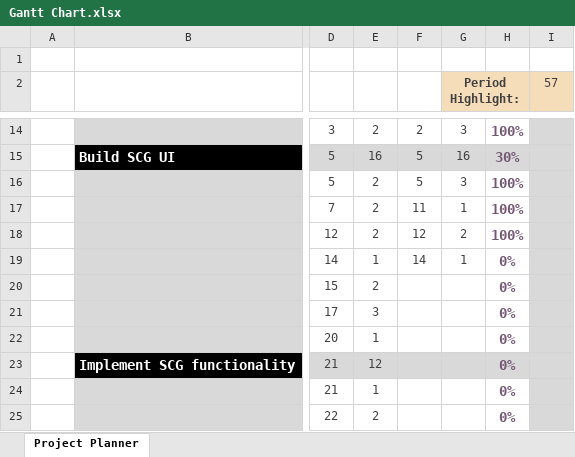
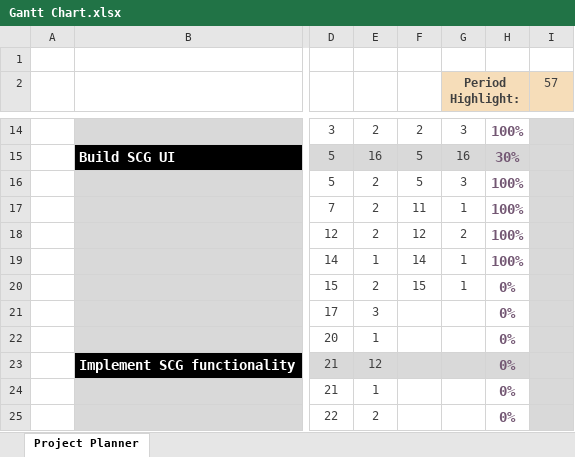
Before and after one commit to dalmposter/swn-character-generator, an Excel workbook: documentation/Gantt Chart.xlsx, sheet Project Planner, drawn as a sheet; only a part is shown, gaps mark what is left out; values as stored, in another font and other column widths than the file's, no borders; conditional formats not drawn; the diff names each change by its address in the sheet, - before the commit and + after, or states it on an @@ line.

```diff
--- a/documentation/Gantt Chart.xlsx (sheet Project Planner)
+++ b/documentation/Gantt Chart.xlsx (sheet Project Planner)
-H19: 0%
+H19: 100%
-F20: (empty)
+F20: 15
-G20 (Period Highlight:): (empty)
+G20 (Period Highlight:): 1
```
Also changed, not shown: 1 other file.
